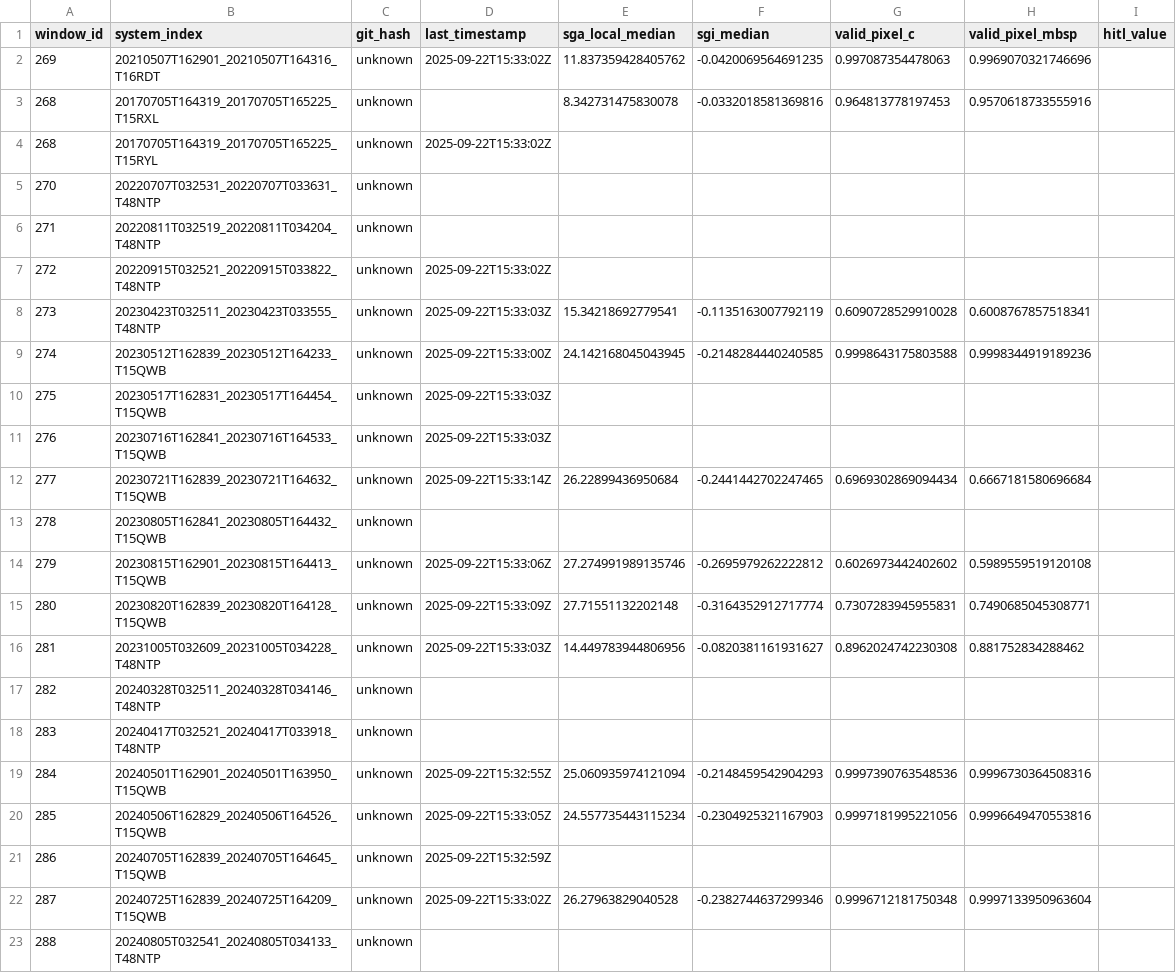
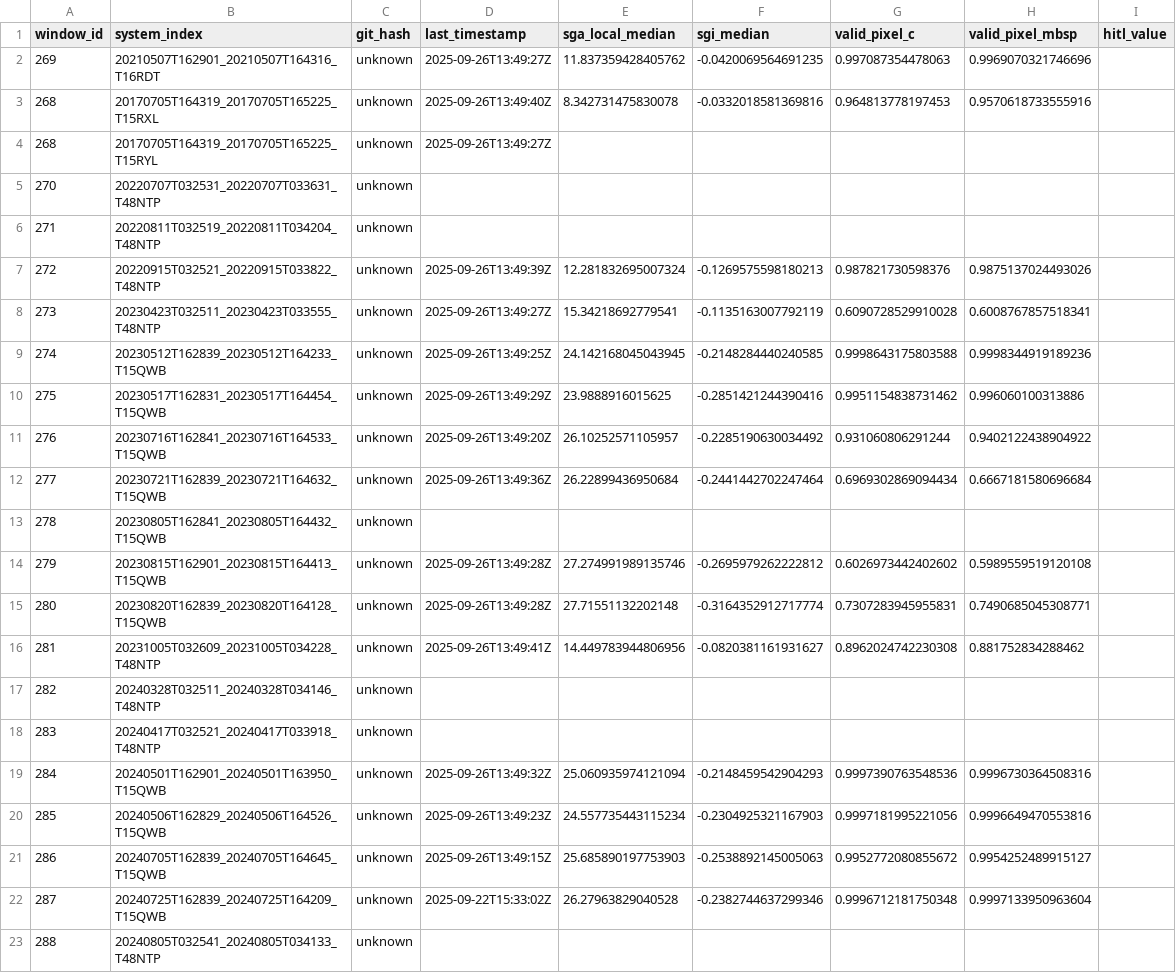
Before and after one commit to SkyTruth/offshore-methane, a CSV file: data/process_runs.csv, drawn as a sheet; only a part is shown; the diff covers the shown part only.

```diff
--- a/data/process_runs.csv
+++ b/data/process_runs.csv
@@ -1,22 +1,22 @@
 window_id,system_index,git_hash,last_timestamp,sga_local_median,sgi_median,valid_pixel_c,valid_pixel_mbsp,hitl_value
-269,20210507T162901_20210507T164316_T16RDT,unknown,2025-09-22T15:33:02Z,11.837359428405762,-0.0420069564691235,0.997087354478063,0.9969070321746696,
-268,20170705T164319_20170705T165225_T15RXL,unknown,,8.342731475830078,-0.0332018581369816,0.964813778197453,0.9570618733555916,
-268,20170705T164319_20170705T165225_T15RYL,unknown,2025-09-22T15:33:02Z,,,,,
+269,20210507T162901_20210507T164316_T16RDT,unknown,2025-09-26T13:49:27Z,11.837359428405762,-0.0420069564691235,0.997087354478063,0.9969070321746696,
+268,20170705T164319_20170705T165225_T15RXL,unknown,2025-09-26T13:49:40Z,8.342731475830078,-0.0332018581369816,0.964813778197453,0.9570618733555916,
+268,20170705T164319_20170705T165225_T15RYL,unknown,2025-09-26T13:49:27Z,,,,,
 270,20220707T032531_20220707T033631_T48NTP,unknown,,,,,,
 271,20220811T032519_20220811T034204_T48NTP,unknown,,,,,,
-272,20220915T032521_20220915T033822_T48NTP,unknown,2025-09-22T15:33:02Z,,,,,
-273,20230423T032511_20230423T033555_T48NTP,unknown,2025-09-22T15:33:03Z,15.34218692779541,-0.1135163007792119,0.6090728529910028,0.6008767857518341,
-274,20230512T162839_20230512T164233_T15QWB,unknown,2025-09-22T15:33:00Z,24.142168045043945,-0.2148284440240585,0.9998643175803588,0.9998344919189236,
-275,20230517T162831_20230517T164454_T15QWB,unknown,2025-09-22T15:33:03Z,,,,,
-276,20230716T162841_20230716T164533_T15QWB,unknown,2025-09-22T15:33:03Z,,,,,
-277,20230721T162839_20230721T164632_T15QWB,unknown,2025-09-22T15:33:14Z,26.22899436950684,-0.2441442702247465,0.6969302869094434,0.6667181580696684,
+272,20220915T032521_20220915T033822_T48NTP,unknown,2025-09-26T13:49:39Z,12.281832695007324,-0.1269575598180213,0.987821730598376,0.9875137024493026,
+273,20230423T032511_20230423T033555_T48NTP,unknown,2025-09-26T13:49:27Z,15.34218692779541,-0.1135163007792119,0.6090728529910028,0.6008767857518341,
+274,20230512T162839_20230512T164233_T15QWB,unknown,2025-09-26T13:49:25Z,24.142168045043945,-0.2148284440240585,0.9998643175803588,0.9998344919189236,
+275,20230517T162831_20230517T164454_T15QWB,unknown,2025-09-26T13:49:29Z,23.9888916015625,-0.2851421244390416,0.9951154838731462,0.996060100313886,
+276,20230716T162841_20230716T164533_T15QWB,unknown,2025-09-26T13:49:20Z,26.10252571105957,-0.2285190630034492,0.931060806291244,0.9402122438904922,
+277,20230721T162839_20230721T164632_T15QWB,unknown,2025-09-26T13:49:36Z,26.22899436950684,-0.2441442702247464,0.6969302869094434,0.6667181580696684,
 278,20230805T162841_20230805T164432_T15QWB,unknown,,,,,,
-279,20230815T162901_20230815T164413_T15QWB,unknown,2025-09-22T15:33:06Z,27.274991989135746,-0.2695979262222812,0.6026973442402602,0.5989559519120108,
-280,20230820T162839_20230820T164128_T15QWB,unknown,2025-09-22T15:33:09Z,27.71551132202148,-0.3164352912717774,0.7307283945955831,0.7490685045308771,
-281,20231005T032609_20231005T034228_T48NTP,unknown,2025-09-22T15:33:03Z,14.449783944806956,-0.0820381161931627,0.8962024742230308,0.881752834288462,
+279,20230815T162901_20230815T164413_T15QWB,unknown,2025-09-26T13:49:28Z,27.274991989135746,-0.2695979262222812,0.6026973442402602,0.5989559519120108,
+280,20230820T162839_20230820T164128_T15QWB,unknown,2025-09-26T13:49:28Z,27.71551132202148,-0.3164352912717774,0.7307283945955831,0.7490685045308771,
+281,20231005T032609_20231005T034228_T48NTP,unknown,2025-09-26T13:49:41Z,14.449783944806956,-0.0820381161931627,0.8962024742230308,0.881752834288462,
 282,20240328T032511_20240328T034146_T48NTP,unknown,,,,,,
 283,20240417T032521_20240417T033918_T48NTP,unknown,,,,,,
-284,20240501T162901_20240501T163950_T15QWB,unknown,2025-09-22T15:32:55Z,25.060935974121094,-0.2148459542904293,0.9997390763548536,0.9996730364508316,
-285,20240506T162829_20240506T164526_T15QWB,unknown,2025-09-22T15:33:05Z,24.557735443115234,-0.2304925321167903,0.9997181995221056,0.9996649470553816,
-286,20240705T162839_20240705T164645_T15QWB,unknown,2025-09-22T15:32:59Z,,,,,
+284,20240501T162901_20240501T163950_T15QWB,unknown,2025-09-26T13:49:32Z,25.060935974121094,-0.2148459542904293,0.9997390763548536,0.9996730364508316,
+285,20240506T162829_20240506T164526_T15QWB,unknown,2025-09-26T13:49:23Z,24.557735443115234,-0.2304925321167903,0.9997181995221056,0.9996649470553816,
+286,20240705T162839_20240705T164645_T15QWB,unknown,2025-09-26T13:49:15Z,25.685890197753903,-0.2538892145005063,0.9952772080855672,0.9954252489915127,
 287,20240725T162839_20240725T164209_T15QWB,unknown,2025-09-22T15:33:02Z,26.27963829040528,-0.2382744637299346,0.9996712181750348,0.9997133950963604,
```
Also changed, not shown: 21 edited cells elsewhere in this file, 1 other file.
